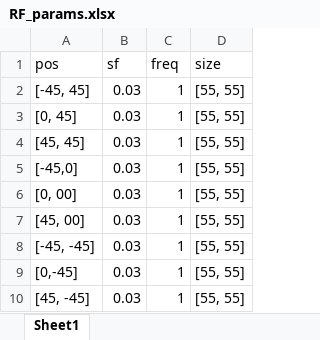
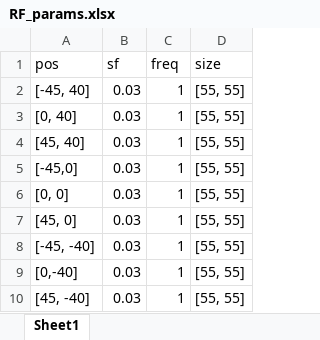
Before and after one commit to boazmohar/VisExp, an Excel workbook: RF_params.xlsx, sheet Sheet1, drawn as a sheet; values as stored, in another font and other column widths than the file's, no borders; the diff names each change by its address in the sheet, - before the commit and + after, or states it on an @@ line.

Commit message:
data, and exp updates

```diff
--- a/RF_params.xlsx (sheet Sheet1)
+++ b/RF_params.xlsx (sheet Sheet1)
-A2 (pos): [-45, 45]
+A2 (pos): [-45, 40]
-A3 (pos): [0, 45]
+A3 (pos): [0, 40]
-A4 (pos): [45, 45]
+A4 (pos): [45, 40]
-A6 (pos): [0, 00]
+A6 (pos): [0, 0]
-A7 (pos): [45, 00]
+A7 (pos): [45, 0]
-A8 (pos): [-45, -45]
+A8 (pos): [-45, -40]
-A9 (pos): [0,-45]
+A9 (pos): [0,-40]
-A10 (pos): [45, -45]
+A10 (pos): [45, -40]
```
Also changed, not shown: Grating_custom.xlsx, Retinotopy_custom.xlsx, 27 other files.
